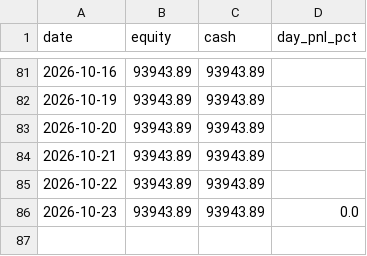
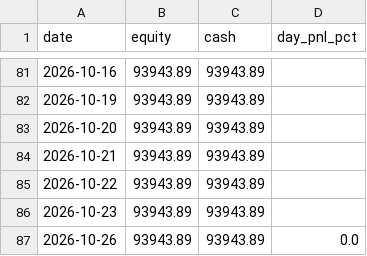
Before and after one commit to ejmacor/Claude-Trader-Experiment-, a CSV file: logs/equity_curve.csv, drawn as a sheet; only a part is shown, gaps mark what is left out.

```diff
--- a/logs/equity_curve.csv
+++ b/logs/equity_curve.csv
@@ -85,2 +85,3 @@ date,equity,cash,day_pnl_pct
 2026-10-22,93943.89,93943.89,
-2026-10-23,93943.89,93943.89,0.0
+2026-10-23,93943.89,93943.89,
+2026-10-26,93943.89,93943.89,0.0
```
Also changed, not shown: logs/benchmark.csv, 7 other files.
